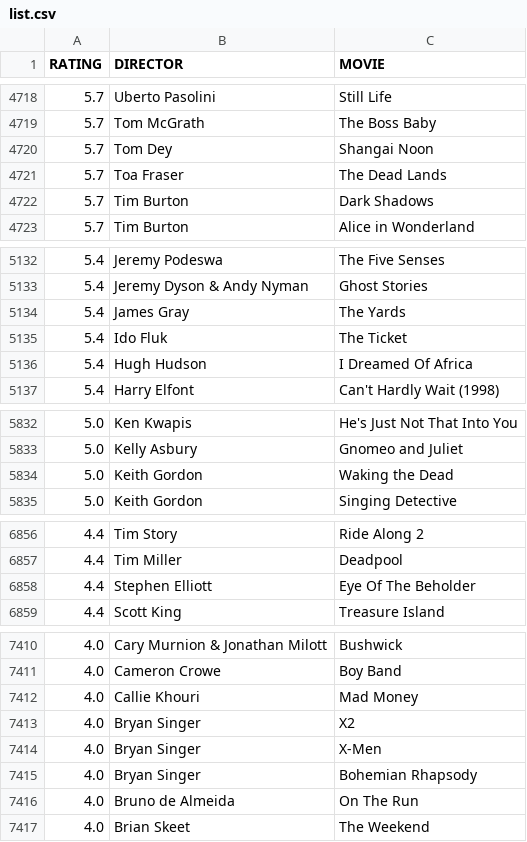
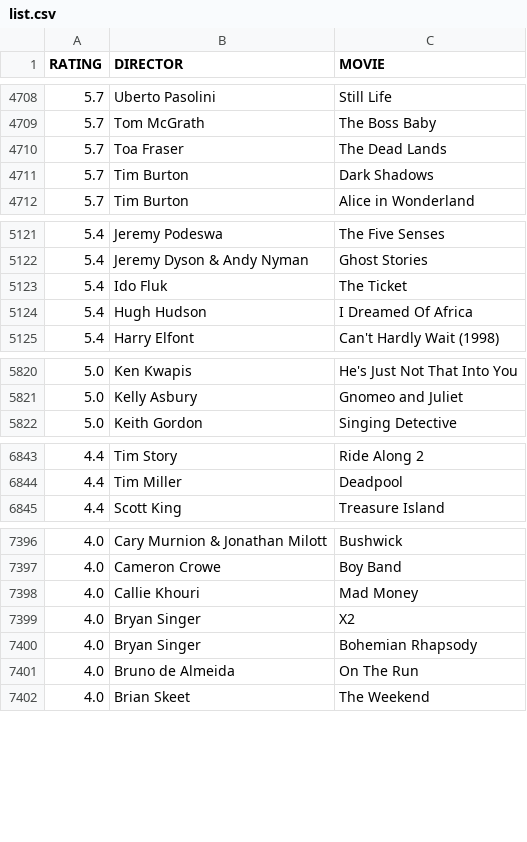
Before and after one commit to gammaray05/scarufficinema, a CSV file: list.csv, drawn as a sheet; only a part is shown, gaps mark what is left out; the diff covers the shown part only.

```diff
--- a/list.csv
+++ b/list.csv
@@ -4719,3 +4709,2 @@ RATING;DIRECTOR;MOVIE
 5.7;Tom McGrath;The Boss Baby
-5.7;Tom Dey;Shangai Noon
 5.7;Toa Fraser;The Dead Lands
@@ -5133,3 +5122,2 @@ RATING;DIRECTOR;MOVIE
 5.4;Jeremy Dyson & Andy Nyman;Ghost Stories
-5.4;James Gray;The Yards
 5.4;Ido Fluk;The Ticket
@@ -5833,3 +5821,2 @@ RATING;DIRECTOR;MOVIE
 5.0;Kelly Asbury;Gnomeo and Juliet
-5.0;Keith Gordon;Waking the Dead
 5.0;Keith Gordon;Singing Detective
@@ -6857,3 +6844,2 @@ RATING;DIRECTOR;MOVIE
 4.4;Tim Miller;Deadpool
-4.4;Stephen Elliott;Eye Of The Beholder
 4.4;Scott King;Treasure Island
@@ -7413,3 +7399,2 @@ RATING;DIRECTOR;MOVIE
 4.0;Bryan Singer;X2
-4.0;Bryan Singer;X-Men
 4.0;Bryan Singer;Bohemian Rhapsody
```
Also changed, not shown: 10 removed rows elsewhere in this file.
